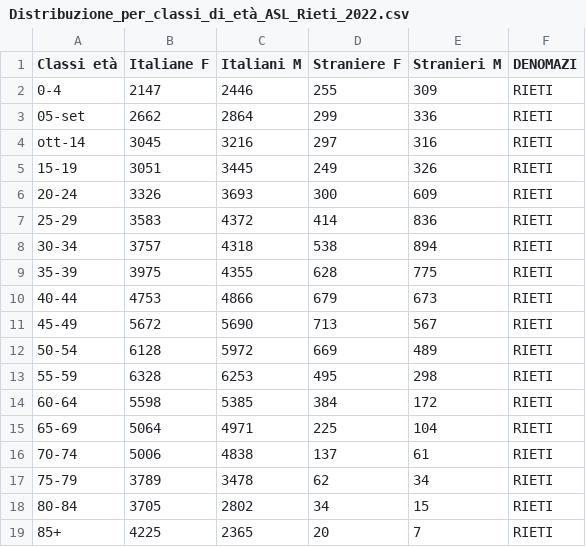
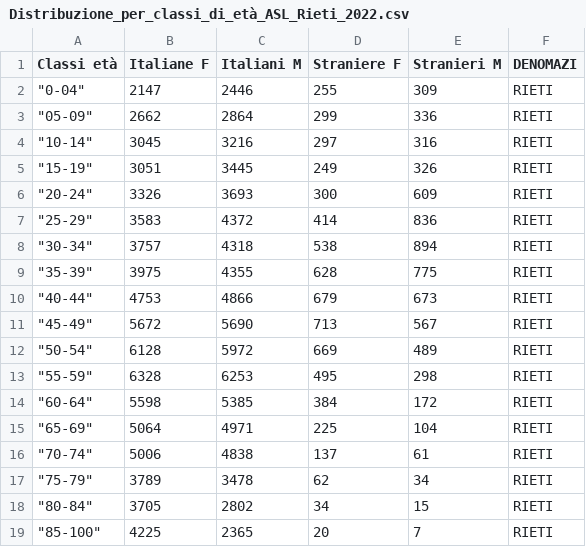
Before and after one commit to RoccoPaolillo/IPF_multidim, a CSV file: GIS/data/lazio_ASL_istat/Distribuzione_per_classi_di_età_ASL_Rieti_2022.csv, drawn as a sheet.

Commit message:
rieti

```diff
--- a/GIS/data/lazio_ASL_istat/Distribuzione_per_classi_di_età_ASL_Rieti_2022.csv
+++ b/GIS/data/lazio_ASL_istat/Distribuzione_per_classi_di_età_ASL_Rieti_2022.csv
@@ -1,19 +1,19 @@
 Classi età;Italiane F;Italiani M;Straniere F;Stranieri M;DENOMAZI
-0-4;2147;2446;255;309;RIETI
-05-set;2662;2864;299;336;RIETI
-ott-14;3045;3216;297;316;RIETI
-15-19;3051;3445;249;326;RIETI
-20-24;3326;3693;300;609;RIETI
-25-29;3583;4372;414;836;RIETI
-30-34;3757;4318;538;894;RIETI
-35-39;3975;4355;628;775;RIETI
-40-44;4753;4866;679;673;RIETI
-45-49;5672;5690;713;567;RIETI
-50-54;6128;5972;669;489;RIETI
-55-59;6328;6253;495;298;RIETI
-60-64;5598;5385;384;172;RIETI
-65-69;5064;4971;225;104;RIETI
-70-74;5006;4838;137;61;RIETI
-75-79;3789;3478;62;34;RIETI
-80-84;3705;2802;34;15;RIETI
-85+;4225;2365;20;7;RIETI
+"""0-04""";2147;2446;255;309;RIETI
+"""05-09""";2662;2864;299;336;RIETI
+"""10-14""";3045;3216;297;316;RIETI
+"""15-19""";3051;3445;249;326;RIETI
+"""20-24""";3326;3693;300;609;RIETI
+"""25-29""";3583;4372;414;836;RIETI
+"""30-34""";3757;4318;538;894;RIETI
+"""35-39""";3975;4355;628;775;RIETI
+"""40-44""";4753;4866;679;673;RIETI
+"""45-49""";5672;5690;713;567;RIETI
+"""50-54""";6128;5972;669;489;RIETI
+"""55-59""";6328;6253;495;298;RIETI
+"""60-64""";5598;5385;384;172;RIETI
+"""65-69""";5064;4971;225;104;RIETI
+"""70-74""";5006;4838;137;61;RIETI
+"""75-79""";3789;3478;62;34;RIETI
+"""80-84""";3705;2802;34;15;RIETI
+"""85-100""";4225;2365;20;7;RIETI
```
